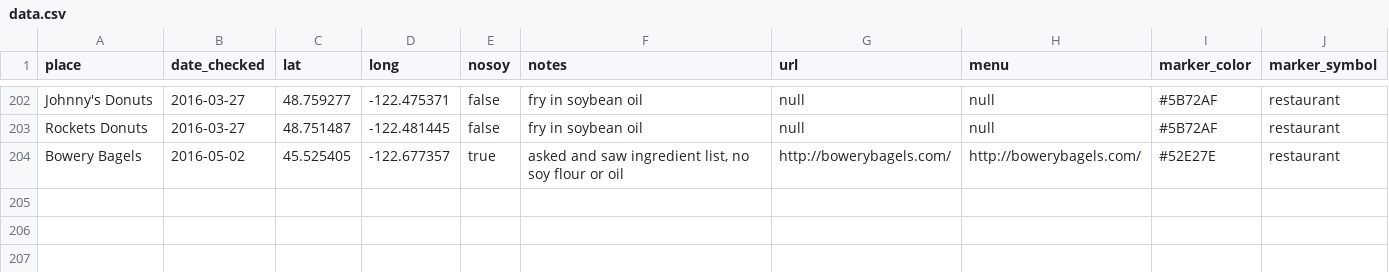
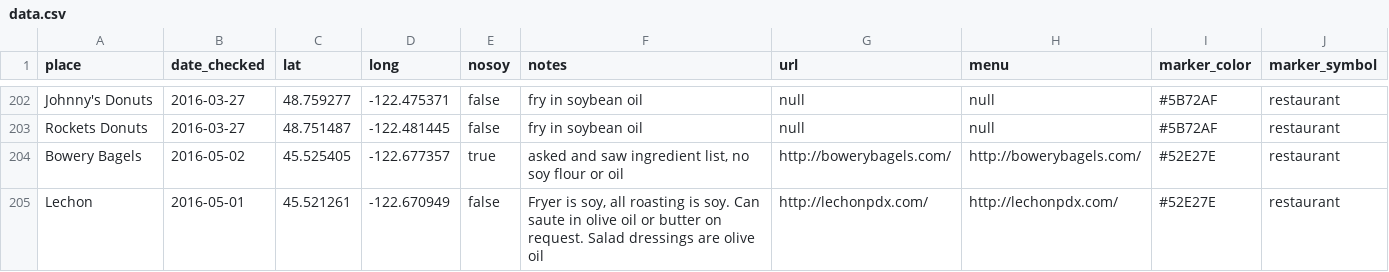
Before and after one commit to sckott/soylocs, a CSV file: data.csv, drawn as a sheet; only a part is shown, gaps mark what is left out; the diff names each change by its address in the sheet, - before the commit and + after, or states it on an @@ line.

```diff
--- a/data.csv
+++ b/data.csv
+row 205: Lechon | 2016-05-01 | 45.521261 | -122.670949 | false | Fryer is soy, all roasting is soy. Can saute in olive oil or butter on request. Salad dressings are olive oil | http://lechonpdx.com/ | http://lechonpdx.com/ | #52E27E | restaurant
```
Also changed, not shown: 1 other file.
